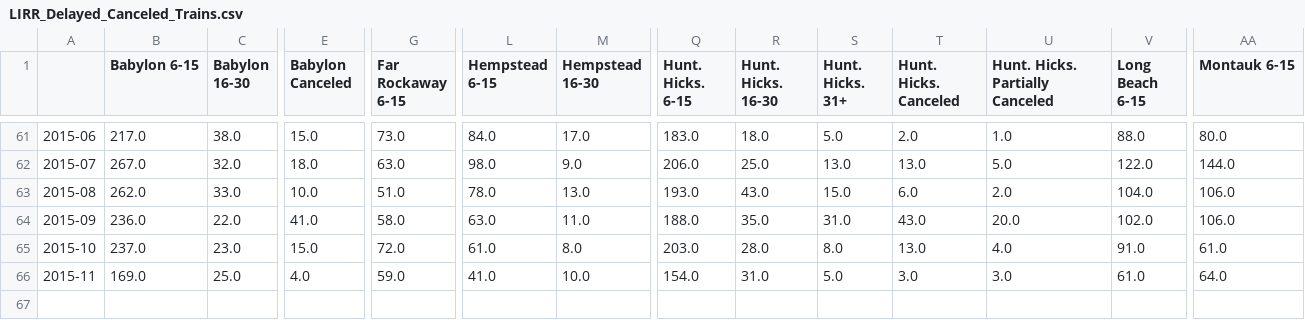
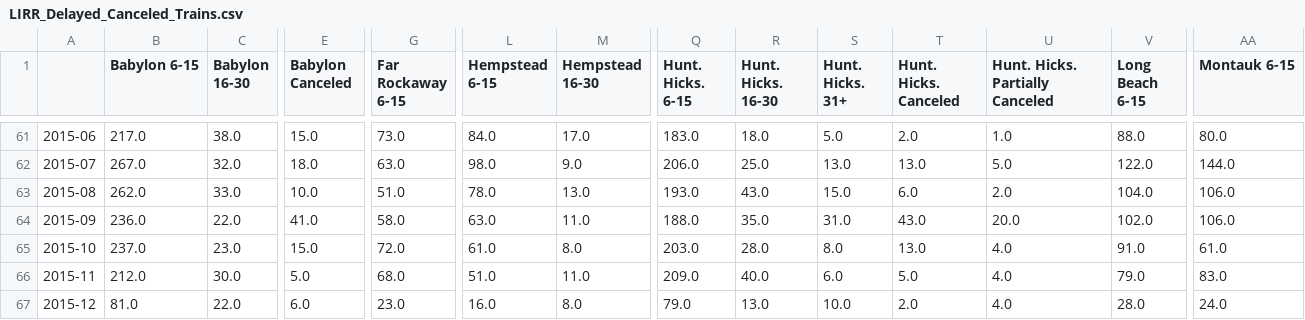
Before and after one commit to brady015/MNR_LIRR_DELAYS, a CSV file: LIRR/LIRR_Delayed_Canceled_Trains.csv, drawn as a sheet; only a part is shown, gaps mark what is left out; rows hold the shown columns only; the diff covers the shown part only; the diff names each change by its address in the sheet, - before the commit and + after, or states it on an @@ line.

```diff
--- a/LIRR/LIRR_Delayed_Canceled_Trains.csv
+++ b/LIRR/LIRR_Delayed_Canceled_Trains.csv
-B66 (Babylon 6-15): 169.0
+B66 (Babylon 6-15): 212.0
-C66 (Babylon 16-30): 25.0
+C66 (Babylon 16-30): 30.0
-E66 (Babylon Canceled): 4.0
+E66 (Babylon Canceled): 5.0
-G66 (Far Rockaway 6-15): 59.0
+G66 (Far Rockaway 6-15): 68.0
-L66 (Hempstead 6-15): 41.0
+L66 (Hempstead 6-15): 51.0
-M66 (Hempstead 16-30): 10.0
+M66 (Hempstead 16-30): 11.0
-Q66 (Hunt. Hicks. 6-15): 154.0
+Q66 (Hunt. Hicks. 6-15): 209.0
-R66 (Hunt. Hicks. 16-30): 31.0
+R66 (Hunt. Hicks. 16-30): 40.0
-S66 (Hunt. Hicks. 31+): 5.0
+S66 (Hunt. Hicks. 31+): 6.0
-T66 (Hunt. Hicks. Canceled): 3.0
+T66 (Hunt. Hicks. Canceled): 5.0
-U66 (Hunt. Hicks. Partially Canceled): 3.0
+U66 (Hunt. Hicks. Partially Canceled): 4.0
-V66 (Long Beach 6-15): 61.0
+V66 (Long Beach 6-15): 79.0
-AA66 (Montauk 6-15): 64.0
+AA66 (Montauk 6-15): 83.0
+row 67: 2015-12 | 81.0 | 22.0 | 6.0 | 23.0 | 16.0 | 8.0 | 79.0 | 13.0 | 10.0 | 2.0 | 4.0 | 28.0 | 24.0
```
Also changed, not shown: 14 edited cells elsewhere in this file, MNR/MNR_Delayed_Canceled_Trains.csv, MNR/MTA_Performance_Trends_MNR.csv, 8 other files.
